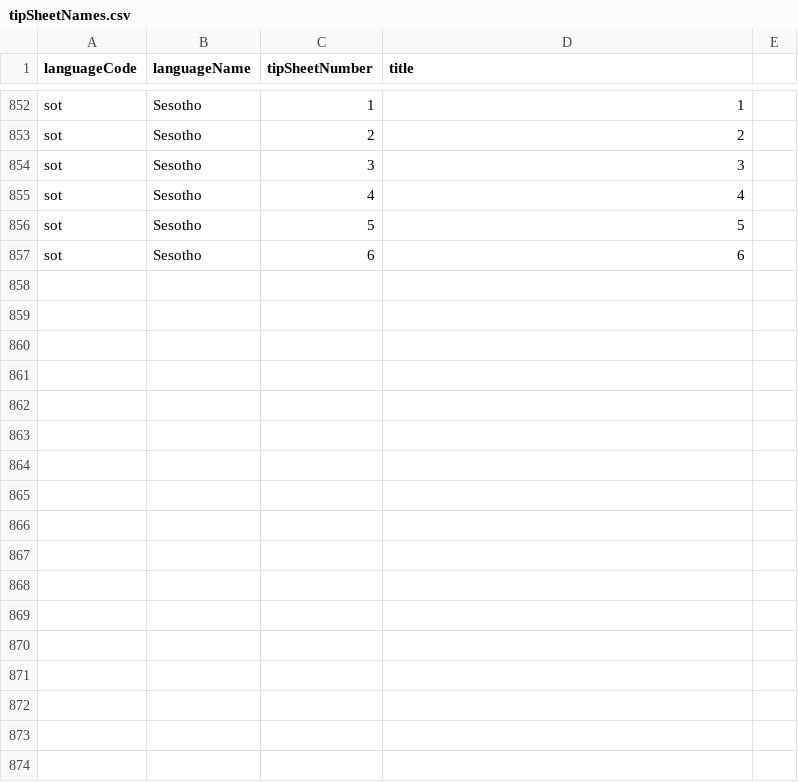
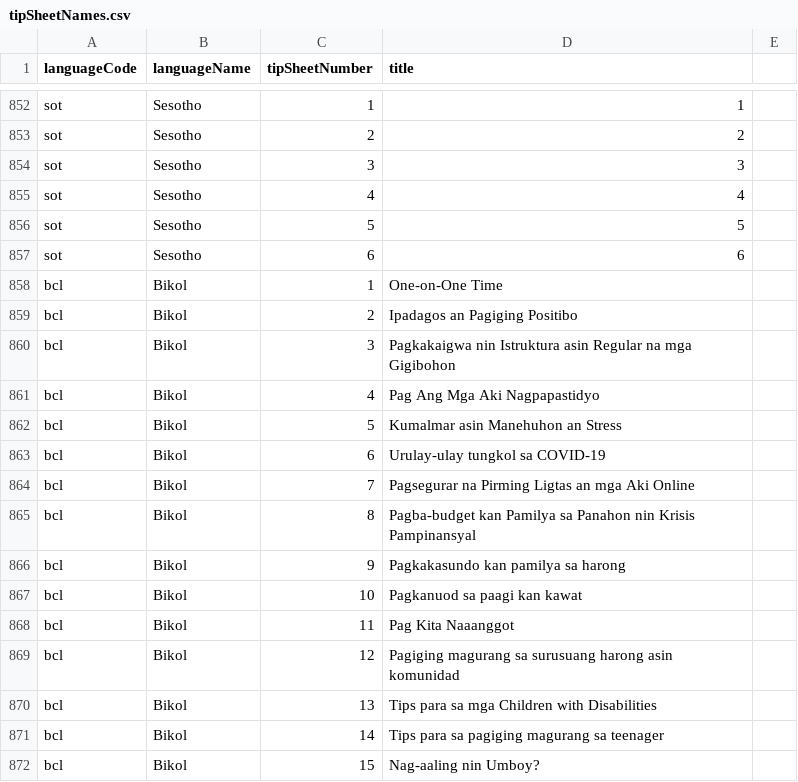
Before and after one commit to sylviawakoli/covid-parenting-website, a CSV file: src/assets/tip_sheets/tipSheetNames.csv, drawn as a sheet; only a part is shown, gaps mark what is left out; the diff names each change by its address in the sheet, - before the commit and + after, or states it on an @@ line.

Commit message:
Adding Bikol tipsheets, Caseworkers and PSAs

```diff
--- a/src/assets/tip_sheets/tipSheetNames.csv
+++ b/src/assets/tip_sheets/tipSheetNames.csv
+row 858: bcl | Bikol | 1 | One-on-One Time
+row 859: bcl | Bikol | 2 | Ipadagos an Pagiging Positibo
+row 860: bcl | Bikol | 3 | Pagkakaigwa nin Istruktura asin Regular na mga Gigibohon
+row 861: bcl | Bikol | 4 | Pag Ang Mga Aki Nagpapastidyo
+row 862: bcl | Bikol | 5 | Kumalmar asin Manehuhon an Stress
+row 863: bcl | Bikol | 6 | Urulay-ulay tungkol sa COVID-19
+row 864: bcl | Bikol | 7 | Pagsegurar na Pirming Ligtas an mga Aki Online
+row 865: bcl | Bikol | 8 | Pagba-budget kan Pamilya sa Panahon nin Krisis Pampinansyal
+row 866: bcl | Bikol | 9 | Pagkakasundo kan pamilya sa harong
+row 867: bcl | Bikol | 10 | Pagkanuod sa paagi kan kawat
+row 868: bcl | Bikol | 11 | Pag Kita Naaanggot
+row 869: bcl | Bikol | 12 | Pagiging magurang sa surusuang harong asin komunidad
+row 870: bcl | Bikol | 13 | Tips para sa mga Children with Disabilities
+row 871: bcl | Bikol | 14 | Tips para sa pagiging magurang sa teenager
+row 872: bcl | Bikol | 15 | Nag-aaling nin Umboy?
```
Also changed, not shown: 20 other files.
